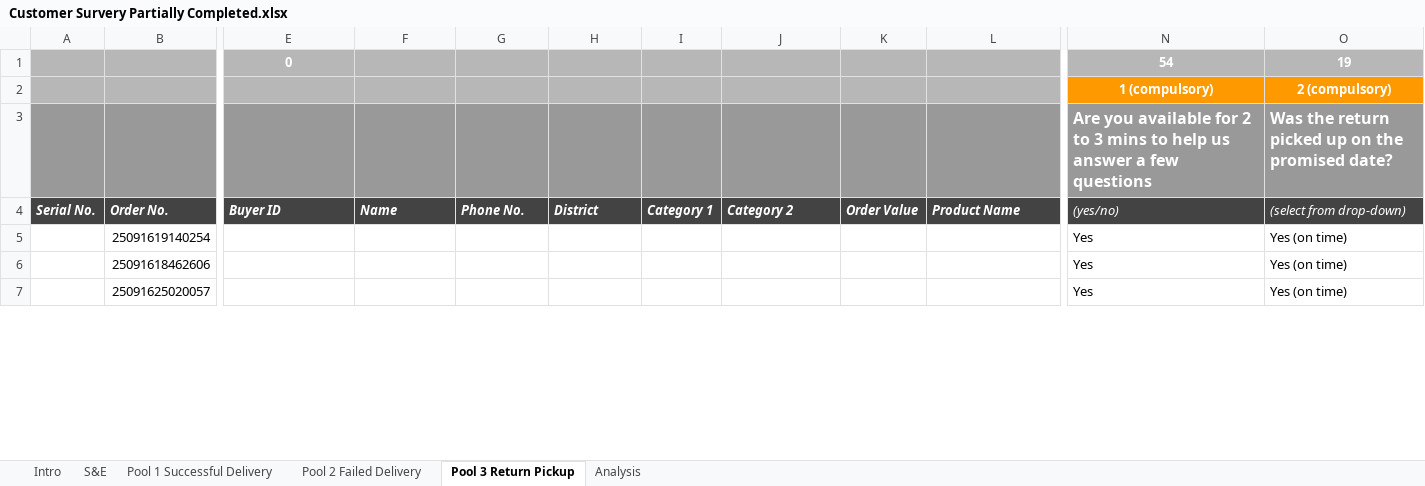
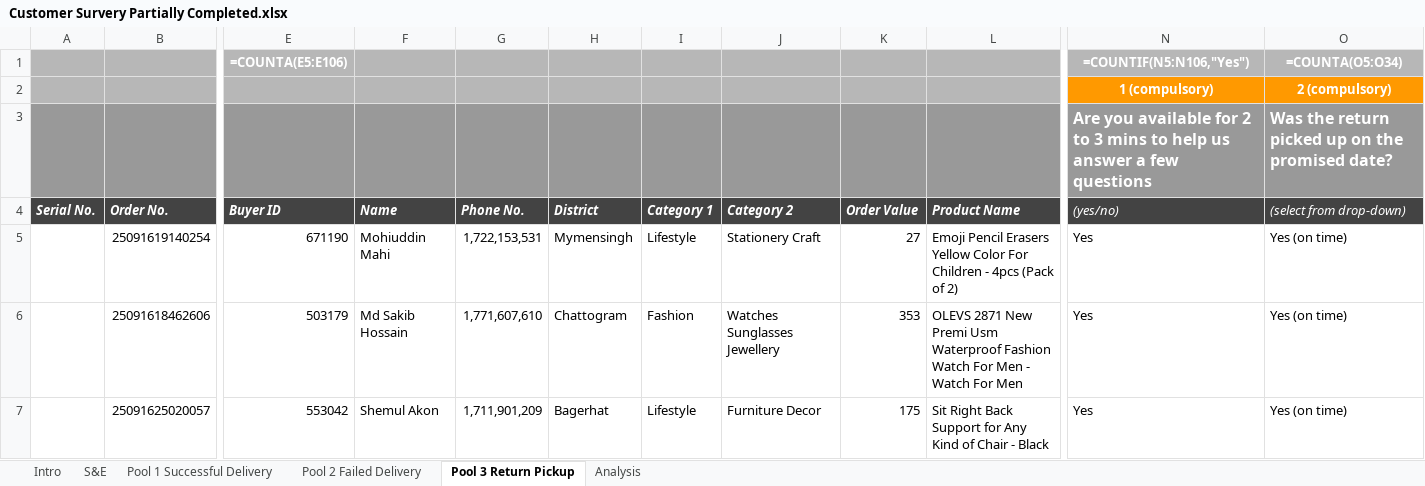
Before and after one commit to promaalfonsa/datacleaner, an Excel workbook: need to fix/Customer Survery Partially Completed.xlsx, sheet Pool 3 Return Pickup, drawn as a sheet; only a part is shown, gaps mark what is left out; values as stored, in another font and other column widths than the file's, no borders; formulas without a stored value are shown as written; charts and pictures not drawn; removed rows and columns are numbered as before the commit, all else as after; rows hold the shown columns only; the diff covers the shown part only; the diff names each change by its address in the sheet, - before the commit and + after, or states it on an @@ line.

```diff
--- a/need to fix/Customer Survery Partially Completed.xlsx (sheet Pool 3 Return Pickup)
+++ b/need to fix/Customer Survery Partially Completed.xlsx (sheet Pool 3 Return Pickup)
-row 1:  |  | 0 |  |  |  |  |  |  |  | 54 | 19
+row 1:  |  | =COUNTA(E5:E106) |  |  |  |  |  |  |  | =COUNTIF(N5:N106,"Yes") | =COUNTA(O5:O34)
-E5: (empty)
+E5: 671190
-F5: (empty)
+F5: Mohiuddin Mahi
-G5: (empty)
+G5: 1,722,153,531
-H5: (empty)
+H5: Mymensingh
-I5: (empty)
+I5: Lifestyle
-J5: (empty)
+J5: Stationery Craft
-K5: (empty)
+K5: 27
-L5: (empty)
+L5: Emoji Pencil Erasers Yellow Color For Children - 4pcs (Pack of 2)
-E6: (empty)
+E6: 503179
-F6: (empty)
+F6: Md Sakib Hossain
-G6: (empty)
+G6: 1,771,607,610
-H6: (empty)
+H6: Chattogram
-I6: (empty)
+I6: Fashion
-J6: (empty)
+J6: Watches Sunglasses Jewellery
-K6: (empty)
+K6: 353
-L6: (empty)
+L6: OLEVS 2871 New Premi Usm Waterproof Fashion Watch For Men - Watch For Men
-E7: (empty)
+E7: 553042
-F7: (empty)
+F7: Shemul Akon
-G7: (empty)
+G7: 1,711,901,209
-H7: (empty)
+H7: Bagerhat
-I7: (empty)
+I7: Lifestyle
-J7: (empty)
+J7: Furniture Decor
-K7: (empty)
+K7: 175
-L7: (empty)
+L7: Sit Right Back Support for Any Kind of Chair - Black
```
Also changed, not shown: 736 edited cells elsewhere in this sheet, sheet Pool 1 Successful Delivery, sheet Pool 2 Failed Delivery, hidden cells, charts or pictures, 1 other file.
